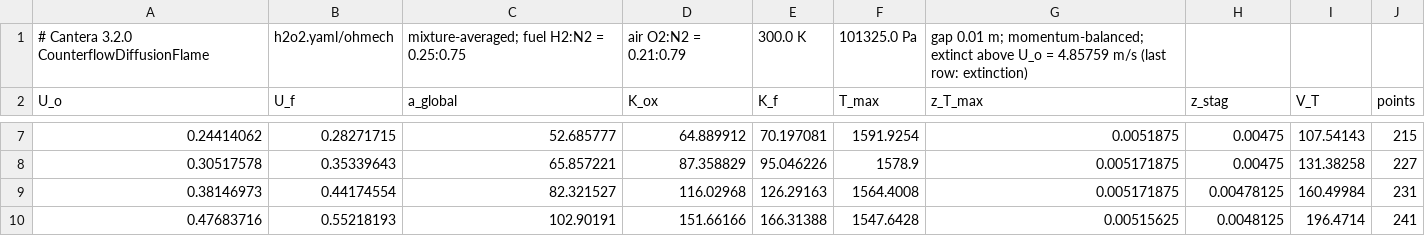
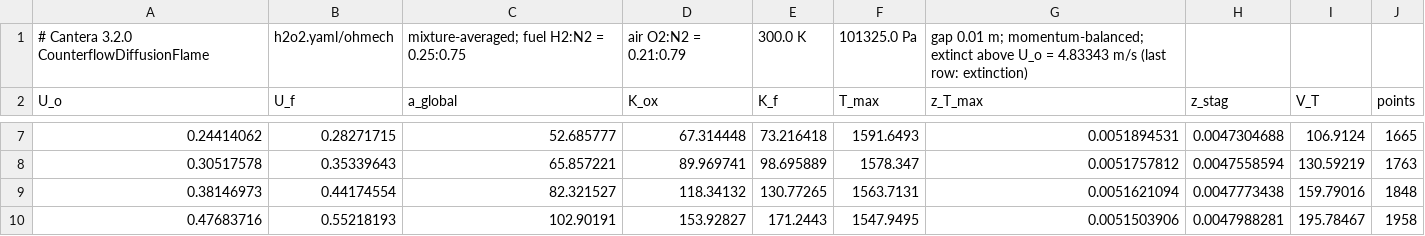
Before and after one commit to MatthewBonanni/mallard, a CSV file: examples/counterflow_diffusion/reference/strain.csv, drawn as a sheet; only a part is shown, gaps mark what is left out; the diff covers the shown part only.

```diff
--- a/examples/counterflow_diffusion/reference/strain.csv
+++ b/examples/counterflow_diffusion/reference/strain.csv
@@ -1,2 +1,2 @@
-# Cantera 3.2.0 CounterflowDiffusionFlame, h2o2.yaml/ohmech, mixture-averaged; fuel H2:N2 = 0.25:0.75, air O2:N2 = 0.21:0.79, 300.0 K, 101325.0 Pa, gap 0.01 m; momentum-balanced; extinct above U_o = 4.85759 m/s (last row: extinction)
+# Cantera 3.2.0 CounterflowDiffusionFlame, h2o2.yaml/ohmech, mixture-averaged; fuel H2:N2 = 0.25:0.75, air O2:N2 = 0.21:0.79, 300.0 K, 101325.0 Pa, gap 0.01 m; momentum-balanced; extinct above U_o = 4.83343 m/s (last row: extinction)
 U_o,U_f,a_global,K_ox,K_f,T_max,z_T_max,z_stag,V_T,points
@@ -7,4 +7,4 @@ U_o,U_f,a_global,K_ox,K_f,T_max,z_T_max,z_stag,V_T,points
-0.24414062,0.28271715,52.685777,64.889912,70.197081,1591.9254,0.0051875,0.00475,107.54143,215
-0.30517578,0.35339643,65.857221,87.358829,95.046226,1578.9,0.005171875,0.00475,131.38258,227
-0.38146973,0.44174554,82.321527,116.02968,126.29163,1564.4008,0.005171875,0.00478125,160.49984,231
-0.47683716,0.55218193,102.90191,151.66166,166.31388,1547.6428,0.00515625,0.0048125,196.4714,241
+0.24414062,0.28271715,52.685777,67.314448,73.216418,1591.6493,0.0051894531,0.0047304688,106.9124,1665
+0.30517578,0.35339643,65.857221,89.969741,98.695889,1578.347,0.0051757812,0.0047558594,130.59219,1763
+0.38146973,0.44174554,82.321527,118.34132,130.77265,1563.7131,0.0051621094,0.0047773438,159.79016,1848
+0.47683716,0.55218193,102.90191,153.92827,171.2443,1547.9495,0.0051503906,0.0047988281,195.78467,1958
```
Also changed, not shown: 4 added rows, 1 removed row and 107 edited cells elsewhere in this file, 20 other files.
